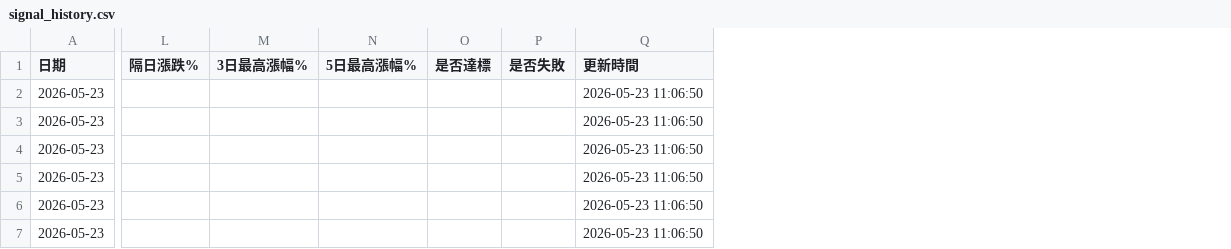
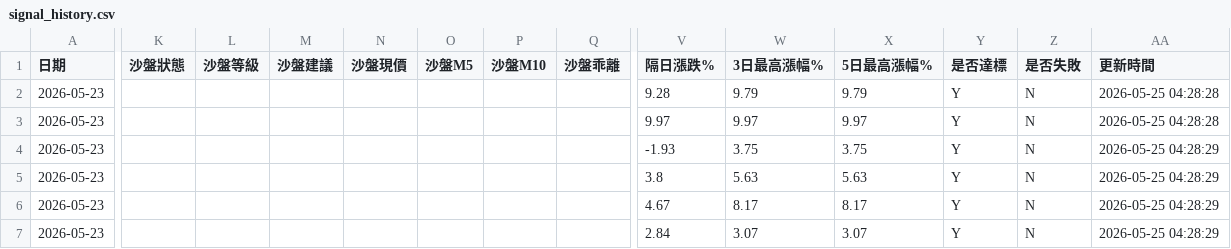
Before and after one commit to GStockhub/stock-armory, a CSV file: data/signal_history.csv, drawn as a sheet; only a part is shown, gaps mark what is left out; addresses are those after the commit; the diff covers the shown part only; the diff names each change by its address in the sheet, - before the commit and + after, or states it on an @@ line.

Commit message:
Update signal history 2026-05-25 04:28

```diff
--- a/data/signal_history.csv
+++ b/data/signal_history.csv
+column K (沙盤狀態), empty
+column L (沙盤等級), empty
+column M (沙盤建議), empty
+column N (沙盤現價), empty
+column O (沙盤M5), empty
+column P (沙盤M10), empty
+column Q (沙盤乖離), empty
-V2 (隔日漲跌%): (empty)
+V2 (隔日漲跌%): 9.28
-W2 (3日最高漲幅%): (empty)
+W2 (3日最高漲幅%): 9.79
-X2 (5日最高漲幅%): (empty)
+X2 (5日最高漲幅%): 9.79
-Y2:Y7 (是否達標): (empty)
+Y2:Y7 (是否達標): Y
-Z2:Z7 (是否失敗): (empty)
+Z2:Z7 (是否失敗): N
-AA2:AA3 (更新時間): 2026-05-23 11:06:50
+AA2:AA3 (更新時間): 2026-05-25 04:28:28
-V3 (隔日漲跌%): (empty)
+V3 (隔日漲跌%): 9.97
-W3 (3日最高漲幅%): (empty)
+W3 (3日最高漲幅%): 9.97
-X3 (5日最高漲幅%): (empty)
+X3 (5日最高漲幅%): 9.97
-V4 (隔日漲跌%): (empty)
+V4 (隔日漲跌%): -1.93
-W4 (3日最高漲幅%): (empty)
+W4 (3日最高漲幅%): 3.75
-X4 (5日最高漲幅%): (empty)
+X4 (5日最高漲幅%): 3.75
-AA4:AA7 (更新時間): 2026-05-23 11:06:50
+AA4:AA7 (更新時間): 2026-05-25 04:28:29
-V5 (隔日漲跌%): (empty)
+V5 (隔日漲跌%): 3.8
-W5 (3日最高漲幅%): (empty)
+W5 (3日最高漲幅%): 5.63
-X5 (5日最高漲幅%): (empty)
+X5 (5日最高漲幅%): 5.63
-V6 (隔日漲跌%): (empty)
+V6 (隔日漲跌%): 4.67
-W6 (3日最高漲幅%): (empty)
+W6 (3日最高漲幅%): 8.17
-X6 (5日最高漲幅%): (empty)
+X6 (5日最高漲幅%): 8.17
-V7 (隔日漲跌%): (empty)
+V7 (隔日漲跌%): 2.84
-W7 (3日最高漲幅%): (empty)
+W7 (3日最高漲幅%): 3.07
-X7 (5日最高漲幅%): (empty)
+X7 (5日最高漲幅%): 3.07
```
Also changed, not shown: 3 added columns and 72 edited cells elsewhere in this file.
